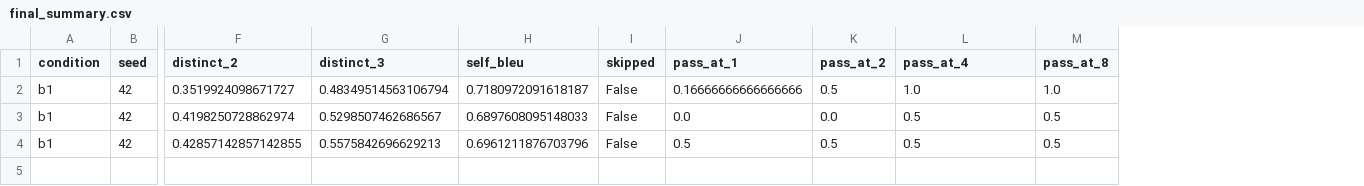
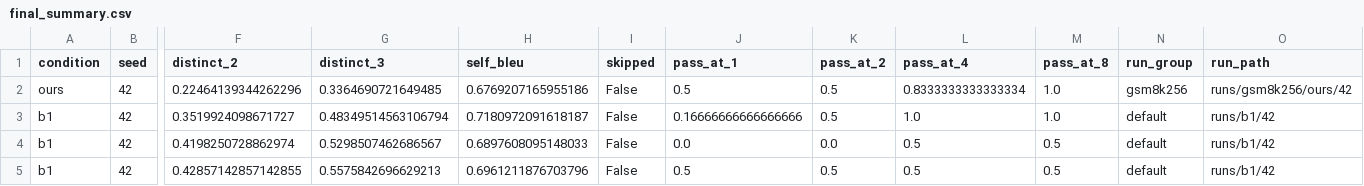
Before and after one commit to xubinrui/0626, a CSV file: results/final_summary.csv, drawn as a sheet; only a part is shown, gaps mark what is left out; addresses are those after the commit; rows hold the shown columns only; the diff names each change by its address in the sheet, - before the commit and + after, or states it on an @@ line.

```diff
--- a/results/final_summary.csv
+++ b/results/final_summary.csv
+column N (run_group), rows 3-5: all default
+column O (run_path), rows 3-5: all runs/b1/42
+row 2: ours | 42 | 0.22464139344262296 | 0.3364690721649485 | 0.6769207165955186 | False | 0.5 | 0.5 | 0.8333333333333334 | 1.0 | gsm8k256 | runs/gsm8k256/ours/42
```
Also changed, not shown: results/speed_memory_table.csv, 13 other files.
